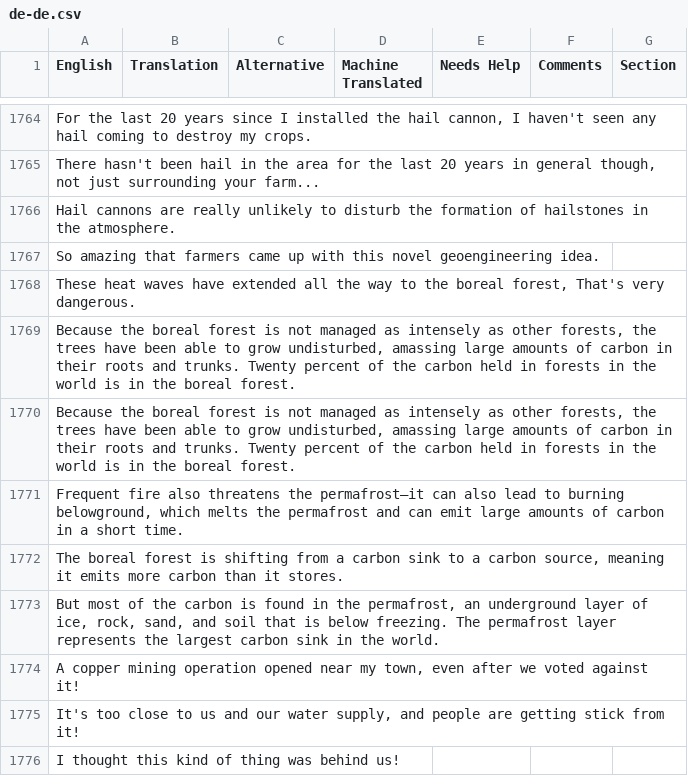
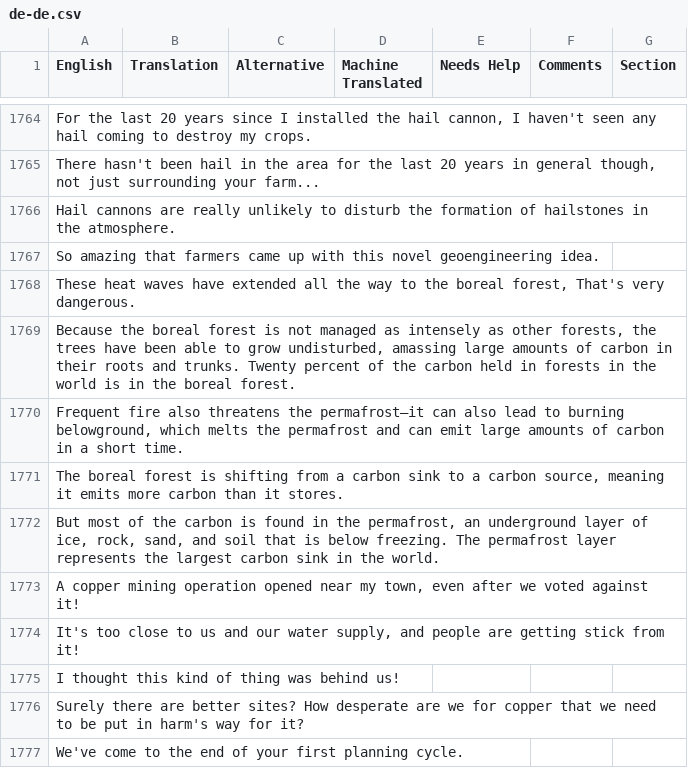
Before and after one commit to frnsys/half_earth, a CSV file: assets/lang/src/de-de.csv, drawn as a sheet; only a part is shown, gaps mark what is left out; the shorter side is filled out with more unchanged rows; the diff names each change by its address in the sheet, - before the commit and + after, or states it on an @@ line.

Commit message:
Remove duplicate line

```diff
--- a/assets/lang/src/de-de.csv
+++ b/assets/lang/src/de-de.csv
-row 1770: Because the boreal forest is not managed as intensely as other forests, the trees have been able to grow undisturbed, amassing large amounts of carbon in their roots and trunks. Twenty percent of the carbon held in forests in the world is in the boreal forest.
```
